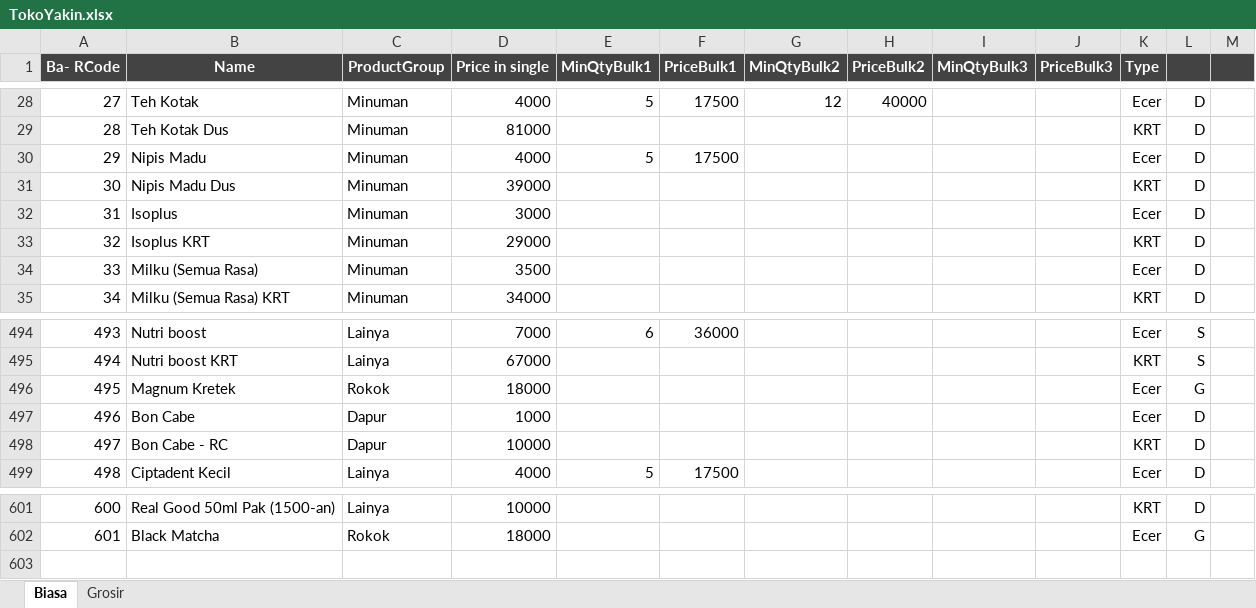
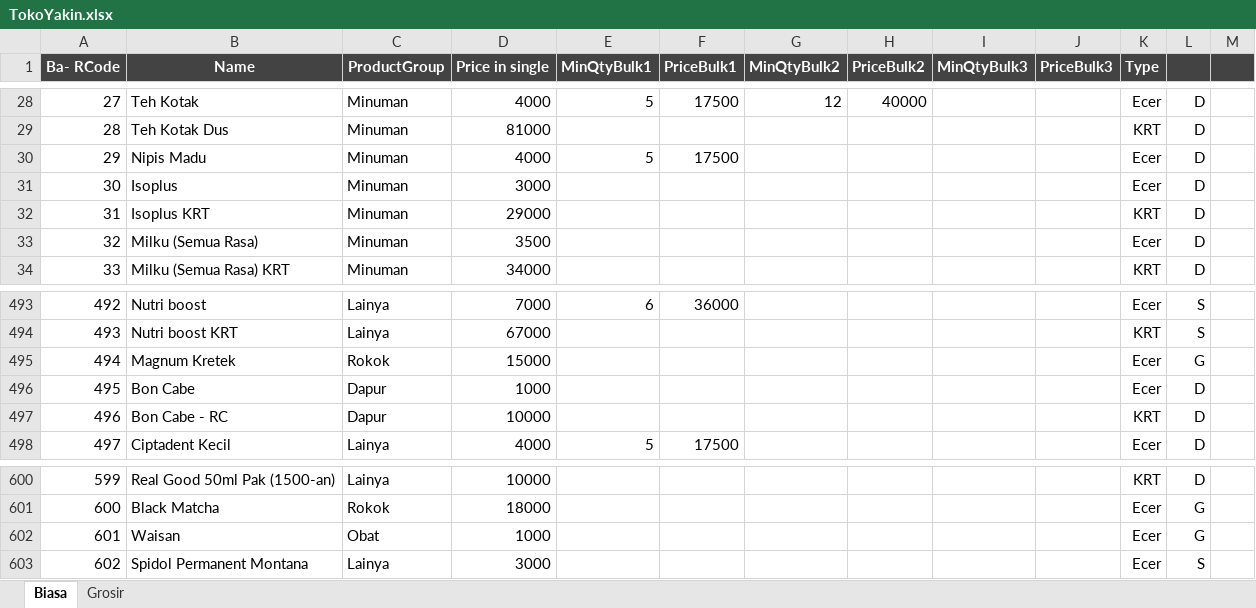
Before and after one commit to rudiath95/toko-yakin, an Excel workbook: TokoYakin.xlsx, sheet Biasa, drawn as a sheet; only a part is shown, gaps mark what is left out; values as stored, in another font and other column widths than the file's, no borders; charts and pictures and conditional formats not drawn; removed rows and columns are numbered as before the commit, all else as after; the diff names each change by its address in the sheet, - before the commit and + after, or states it on an @@ line.

Commit message:
update spreadsheet data

```diff
--- a/TokoYakin.xlsx (sheet Biasa)
+++ b/TokoYakin.xlsx (sheet Biasa)
-row 31: 30 | Nipis Madu Dus | Minuman | 39000 |  |  |  |  |  |  | KRT | D
@@ column A (Ba- RCode) renumbered between rows 31 and 601 @@
-D495 (Price in single): 18000
+D495 (Price in single): 15000
+row 602: 601 | Waisan | Obat | 1000 |  |  |  |  |  |  | Ecer | G
+row 603: 602 | Spidol Permanent Montana | Lainya | 3000 |  |  |  |  |  |  | Ecer | S
```
Also changed, not shown: sheet Grosir.
